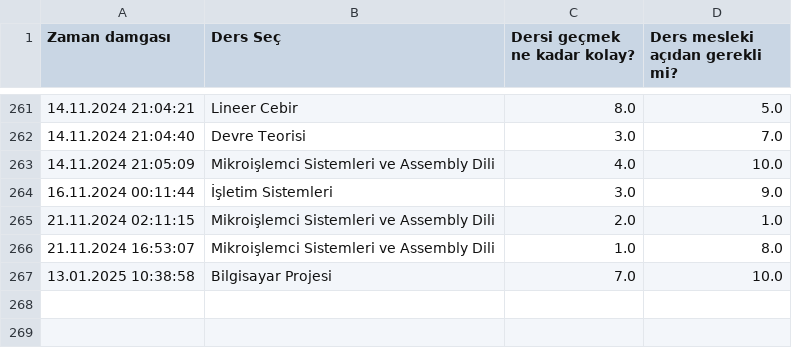
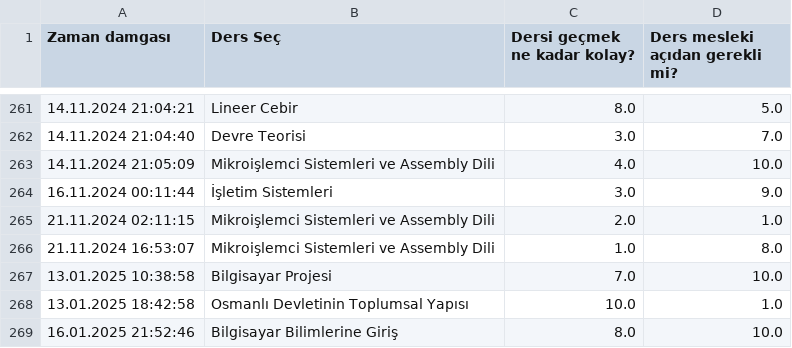
Before and after one commit to baselkelziye/YTU_Bilgisayar_Muhendisligi_Arsiv, a CSV file: readme_olustur/DERSLER_YILDIZLARI_DOSYASI.csv, drawn as a sheet; only a part is shown, gaps mark what is left out; the diff names each change by its address in the sheet, - before the commit and + after, or states it on an @@ line.

Commit message:
rutin readme güncellemesi

```diff
--- a/readme_olustur/DERSLER_YILDIZLARI_DOSYASI.csv
+++ b/readme_olustur/DERSLER_YILDIZLARI_DOSYASI.csv
+row 268: 13.01.2025 18:42:58 | Osmanlı Devletinin Toplumsal Yapısı | 10.0 | 1.0
+row 269: 16.01.2025 21:52:46 | Bilgisayar Bilimlerine Giriş | 8.0 | 10.0
```
Also changed, not shown: 7 other files.
